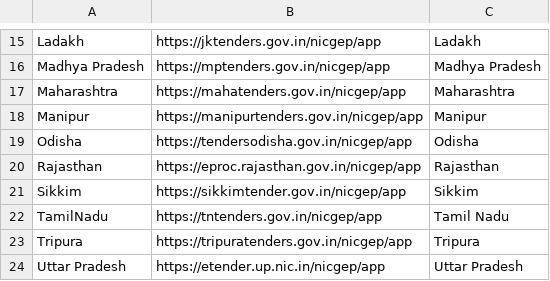
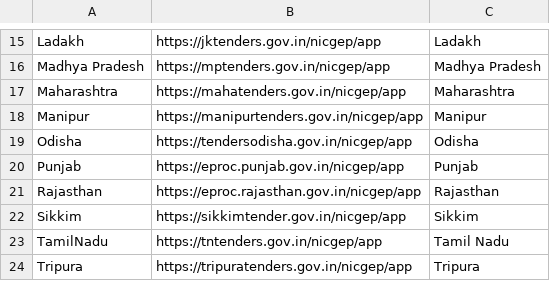
Before and after one commit to bkkalia/BF-2.1.4, a CSV file: base_urls.csv, drawn as a sheet; only a part is shown, gaps mark what is left out; the shorter side is filled out with more unchanged rows; the diff names each change by its address in the sheet, - before the commit and + after, or states it on an @@ line.

```diff
--- a/base_urls.csv
+++ b/base_urls.csv
+row 20: Punjab | https://eproc.punjab.gov.in/nicgep/app | Punjab
```
Also changed, not shown: 9 other files.
